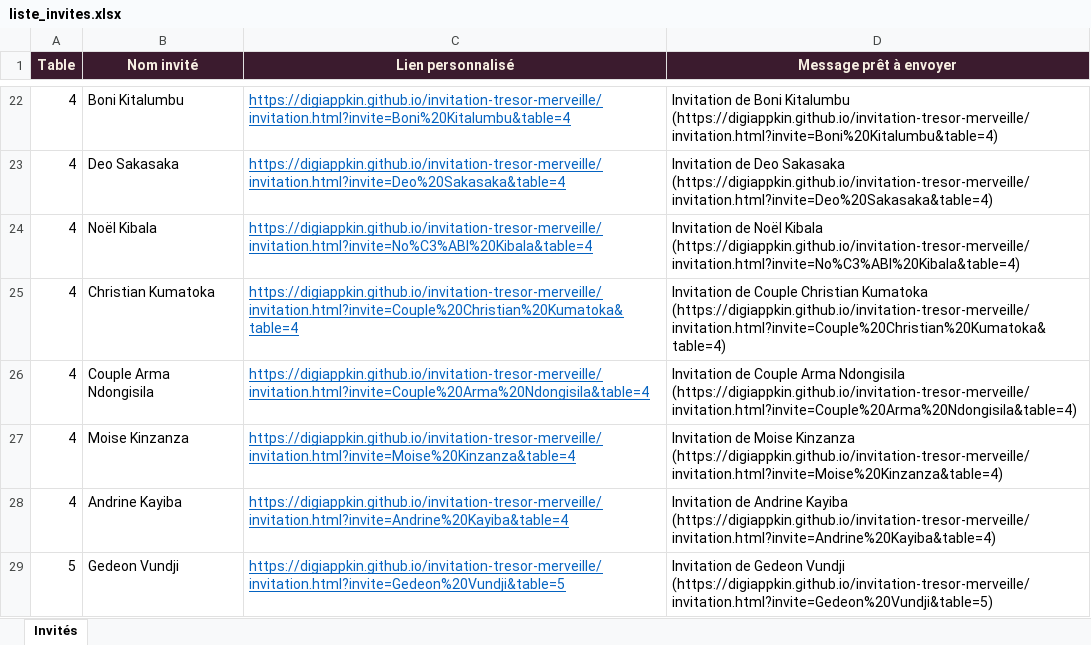
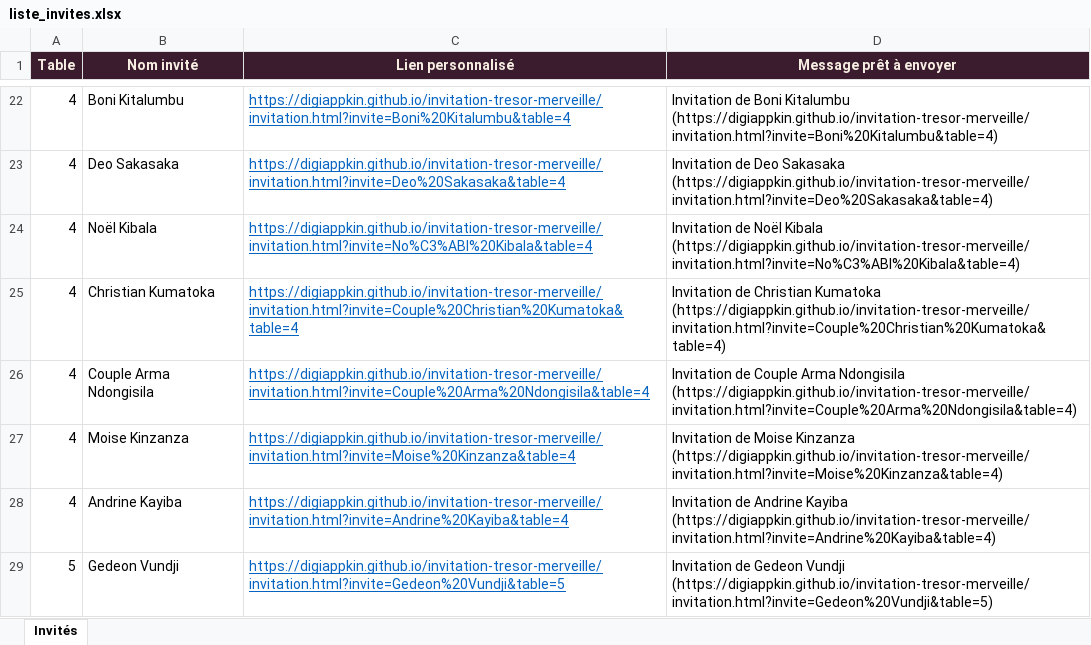
Before and after one commit to Edonak/invitation-tresor-merveille, an Excel workbook: liste_invites.xlsx, sheet Invités, drawn as a sheet; only a part is shown, gaps mark what is left out; values as stored, in another font and other column widths than the file's, no borders; the diff names each change by its address in the sheet, - before the commit and + after, or states it on an @@ line.

```diff
--- a/liste_invites.xlsx (sheet Invités)
+++ b/liste_invites.xlsx (sheet Invités)
-D25 (Message prêt à envoyer): Invitation de Couple Christian Kumatoka…
+D25 (Message prêt à envoyer): Invitation de Christian Kumatoka…
```
Also changed, not shown: 2 other files.
